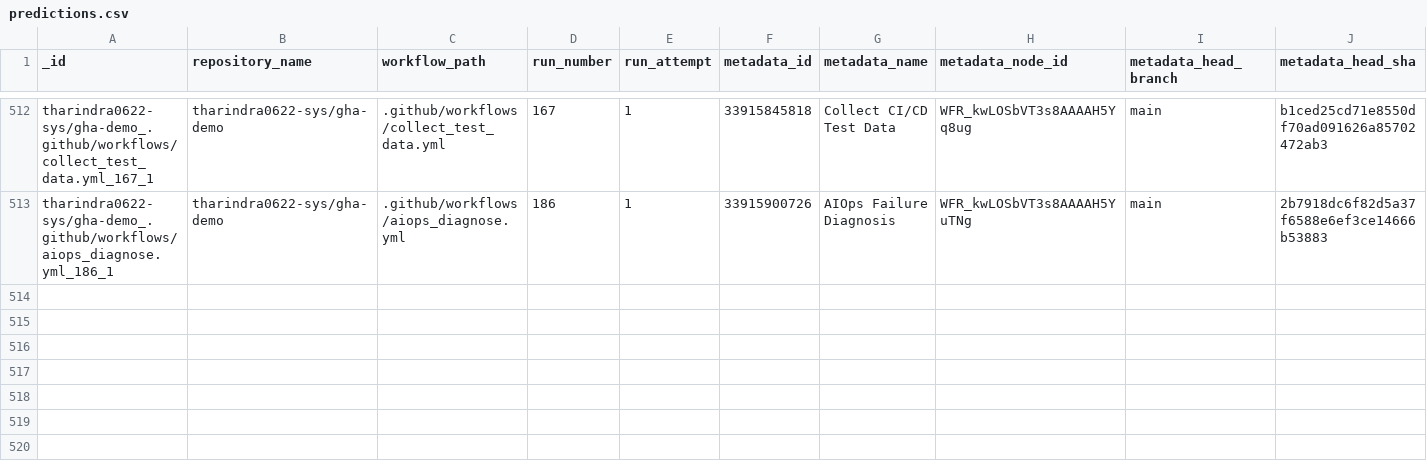
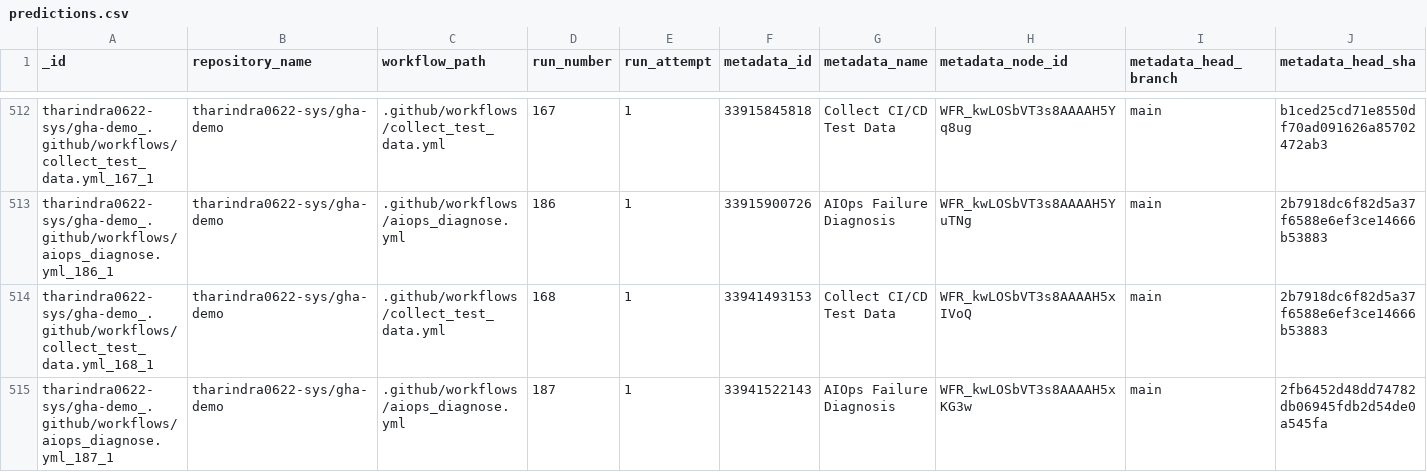
Before and after one commit to tharindra0622-sys/gha-demo, a CSV file: data/predictions.csv, drawn as a sheet; only a part is shown, gaps mark what is left out; rows hold the shown columns only; the diff names each change by its address in the sheet, - before the commit and + after, or states it on an @@ line.

```diff
--- a/data/predictions.csv
+++ b/data/predictions.csv
+row 514: tharindra0622-sys/gha-demo_.github/workflows/collect_test_data.yml_168_1 | tharindra0622-sys/gha-demo | .github/workflows/collect_test_data.yml | 168 | 1 | 33941493153 | Collect CI/CD Test Data | WFR_kwLOSbVT3s8AAAAH5xIVoQ | main | 2b7918dc6f82d5a37f6588e6ef3ce14666b53883
+row 515: tharindra0622-sys/gha-demo_.github/workflows/aiops_diagnose.yml_187_1 | tharindra0622-sys/gha-demo | .github/workflows/aiops_diagnose.yml | 187 | 1 | 33941522143 | AIOps Failure Diagnosis | WFR_kwLOSbVT3s8AAAAH5xKG3w | main | 2fb6452d48dd74782db06945fdb2d54de0a545fa
```
Also changed, not shown: data/test_data.csv, 1 other file.
